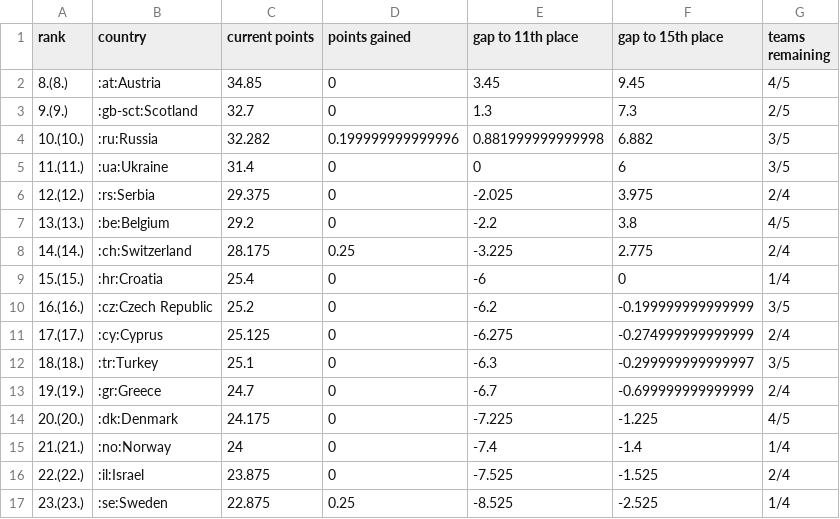
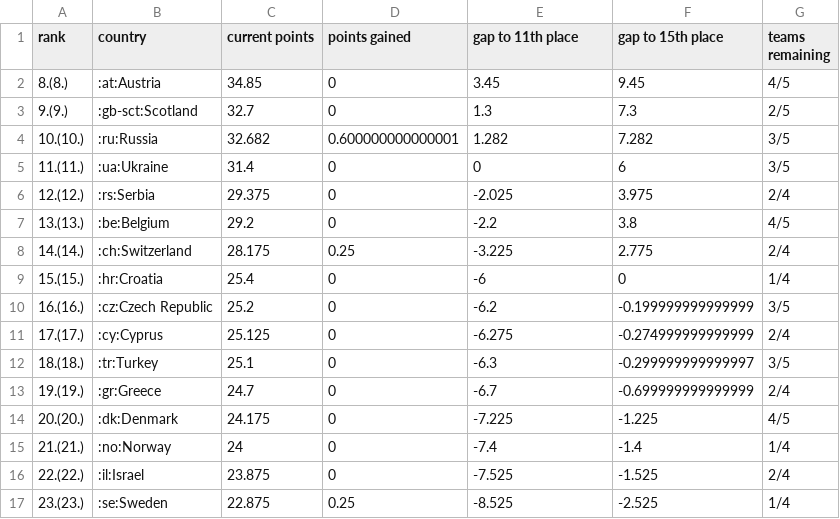
Before and after one commit to awp-finanznachrichten/uefa_ranking, a CSV file: Output/uefa_country_ranking.csv, drawn as a sheet.

```diff
--- a/Output/uefa_country_ranking.csv
+++ b/Output/uefa_country_ranking.csv
@@ -3,3 +3,3 @@
 "9.(9.)",":gb-sct:Scotland",32.7,0,1.3,7.3,"2/5"
-"10.(10.)",":ru:Russia",32.282,0.199999999999996,0.881999999999998,6.882,"3/5"
+"10.(10.)",":ru:Russia",32.682,0.600000000000001,1.282,7.282,"3/5"
 "11.(11.)",":ua:Ukraine",31.4,0,0,6,"3/5"
```
Also changed, not shown: Output/uefa_country_ranking_top7.csv, 2 other files.
